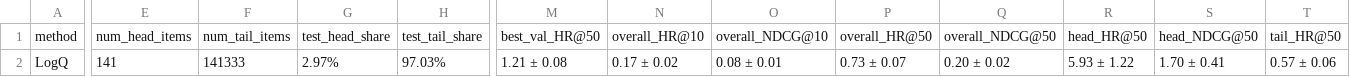
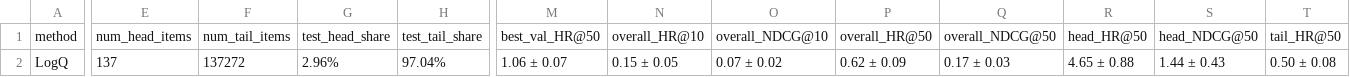
Before and after one commit to KarishaIv/cdn_deeprecsys, a CSV file: bookcrossing/logq/bookcrossing_logq_summary.csv, drawn as a sheet; only a part is shown, gaps mark what is left out; the diff covers the shown part only; the diff names each change by its address in the sheet, - before the commit and + after, or states it on an @@ line.

```diff
--- a/bookcrossing/logq/bookcrossing_logq_summary.csv
+++ b/bookcrossing/logq/bookcrossing_logq_summary.csv
-E2: 141
+E2: 137
-F2: 141333
+F2: 137272
-G2: 2.97%
+G2: 2.96%
-H2: 97.03%
+H2: 97.04%
-M2: 1.21 ± 0.08
+M2: 1.06 ± 0.07
-N2: 0.17 ± 0.02
+N2: 0.15 ± 0.05
-O2: 0.08 ± 0.01
+O2: 0.07 ± 0.02
-P2: 0.73 ± 0.07
+P2: 0.62 ± 0.09
-Q2: 0.20 ± 0.02
+Q2: 0.17 ± 0.03
-R2: 5.93 ± 1.22
+R2: 4.65 ± 0.88
-S2: 1.70 ± 0.41
+S2: 1.44 ± 0.43
-T2: 0.57 ± 0.06
+T2: 0.50 ± 0.08
```
Also changed, not shown: 6 edited cells elsewhere in this file, bookcrossing/logq/bookcrossing_logq_best_hparams.leaderboard.csv, 21 other files.
